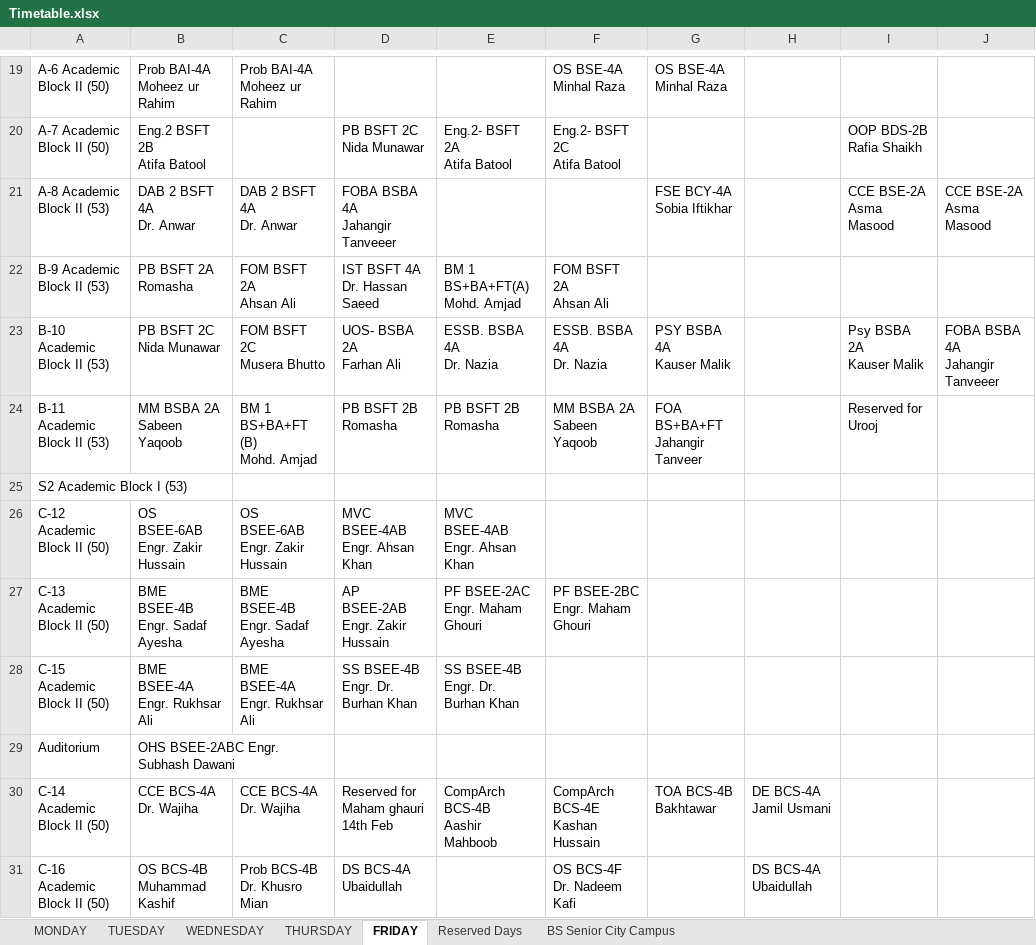
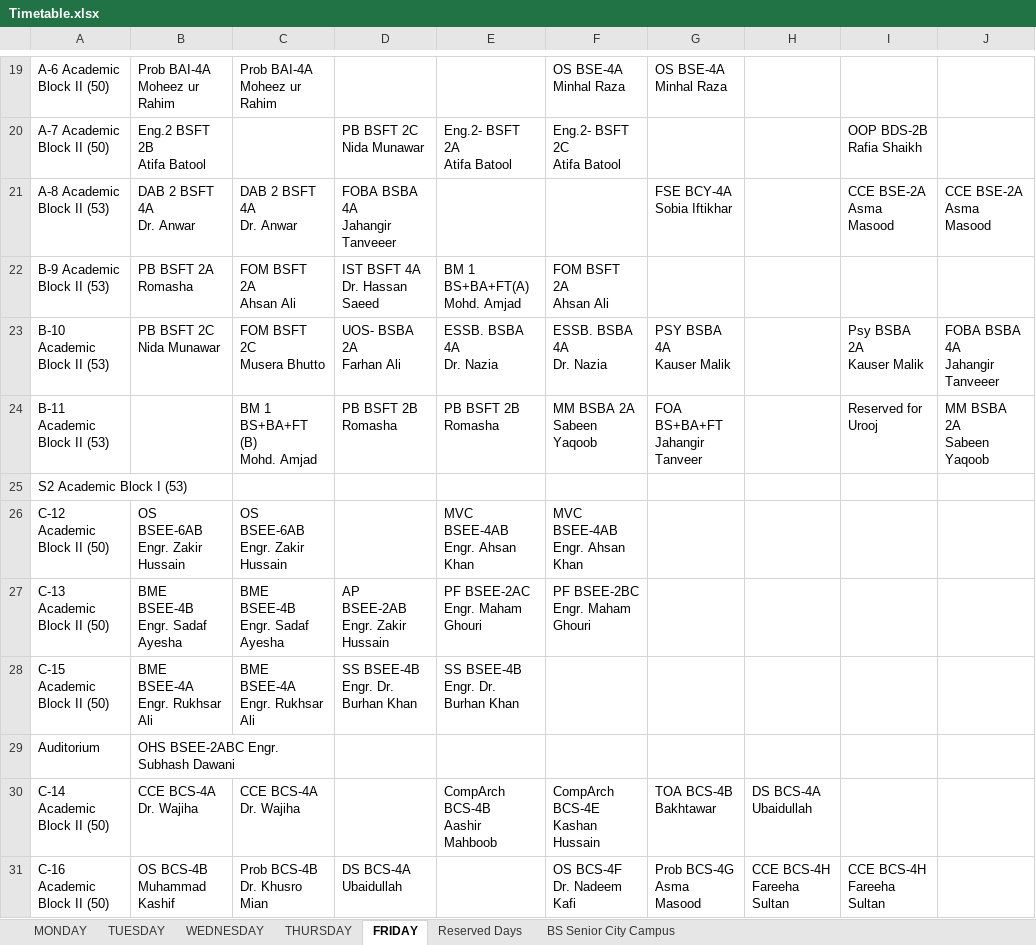
Before and after one commit to CodeWeaveCo/Nuces-Timetable, an Excel workbook: Timetable.xlsx, sheet FRIDAY, drawn as a sheet; only a part is shown, gaps mark what is left out; values as stored, in another font and other column widths than the file's, no cell formats; charts and pictures not drawn; ↵ is a line break in a cell; the diff covers the shown part only; the diff names each change by its address in the sheet, - before the commit and + after, or states it on an @@ line.

```diff
--- a/Timetable.xlsx (sheet FRIDAY)
+++ b/Timetable.xlsx (sheet FRIDAY)
-B24: MM BSBA 2A ↵ Sabeen Yaqoob
+B24: (empty)
-J24: (empty)
+J24: MM BSBA 2A ↵ Sabeen Yaqoob
-D26: MVC BSEE-4AB Engr. Ahsan Khan
+D26: (empty)
-F26: (empty)
+F26: MVC BSEE-4AB Engr. Ahsan Khan
-D30: Reserved for Maham ghauri 14th Feb
+D30: (empty)
-H30: DE BCS-4A ↵ Jamil Usmani
+H30: DS BCS-4A ↵ Ubaidullah
-G31: (empty)
+G31: Prob BCS-4G ↵ Asma Masood
-H31: DS BCS-4A ↵ Ubaidullah
+H31: CCE BCS-4H ↵ Fareeha Sultan
-I31: (empty)
+I31: CCE BCS-4H ↵ Fareeha Sultan
```
Also changed, not shown: 22 edited cells and merged cells elsewhere in this sheet, sheet MONDAY, sheet THURSDAY, sheet TUESDAY, sheet WEDNESDAY, cell formats.
